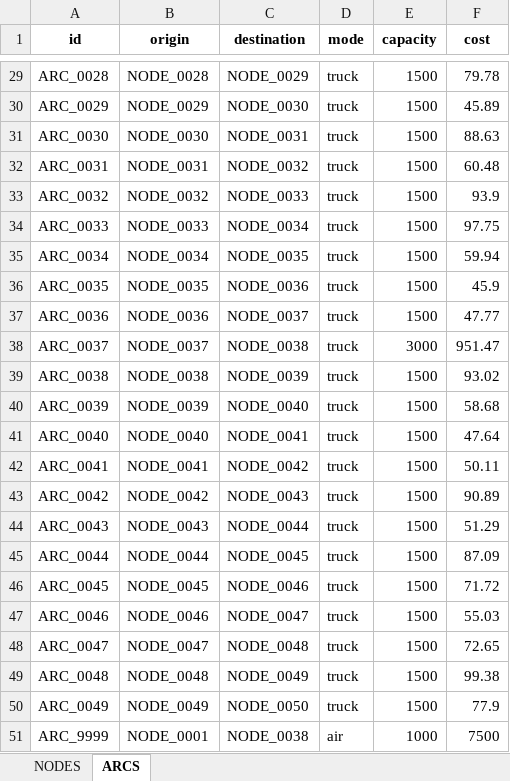
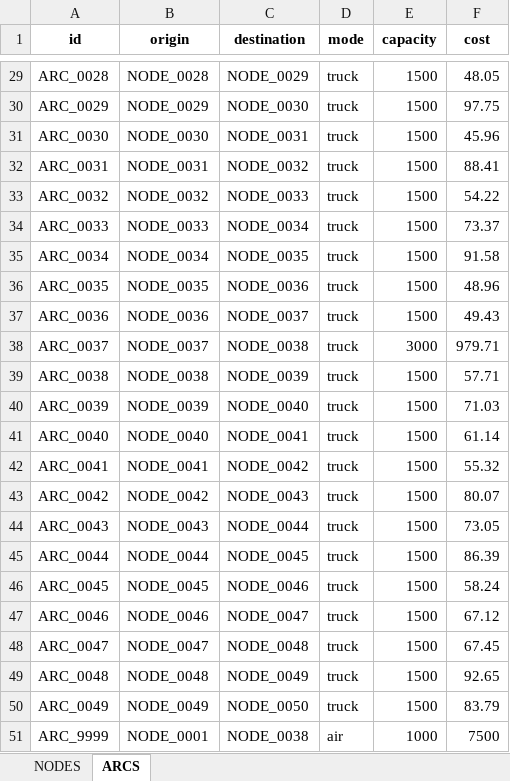
Before and after one commit to arielduarte78/Prime-Logistic-PROYECTO, an Excel workbook: data/red_tesis_50_nodos.xlsx, sheet ARCS, drawn as a sheet; only a part is shown, gaps mark what is left out; values as stored, in another font and other column widths than the file's, no borders; the diff covers the shown part only; the diff names each change by its address in the sheet, - before the commit and + after, or states it on an @@ line.

```diff
--- a/data/red_tesis_50_nodos.xlsx (sheet ARCS)
+++ b/data/red_tesis_50_nodos.xlsx (sheet ARCS)
-F29 (cost): 79.78
+F29 (cost): 48.05
-F30 (cost): 45.89
+F30 (cost): 97.75
-F31 (cost): 88.63
+F31 (cost): 45.96
-F32 (cost): 60.48
+F32 (cost): 88.41
-F33 (cost): 93.9
+F33 (cost): 54.22
-F34 (cost): 97.75
+F34 (cost): 73.37
-F35 (cost): 59.94
+F35 (cost): 91.58
-F36 (cost): 45.9
+F36 (cost): 48.96
-F37 (cost): 47.77
+F37 (cost): 49.43
-F38 (cost): 951.47
+F38 (cost): 979.71
-F39 (cost): 93.02
+F39 (cost): 57.71
-F40 (cost): 58.68
+F40 (cost): 71.03
-F41 (cost): 47.64
+F41 (cost): 61.14
-F42 (cost): 50.11
+F42 (cost): 55.32
-F43 (cost): 90.89
+F43 (cost): 80.07
-F44 (cost): 51.29
+F44 (cost): 73.05
-F45 (cost): 87.09
+F45 (cost): 86.39
-F46 (cost): 71.72
+F46 (cost): 58.24
-F47 (cost): 55.03
+F47 (cost): 67.12
-F48 (cost): 72.65
+F48 (cost): 67.45
-F49 (cost): 99.38
+F49 (cost): 92.65
-F50 (cost): 77.9
+F50 (cost): 83.79
```
Also changed, not shown: 27 edited cells elsewhere in this sheet, sheet NODES, data/red_masiva_1000.xlsx, 4 other files.
